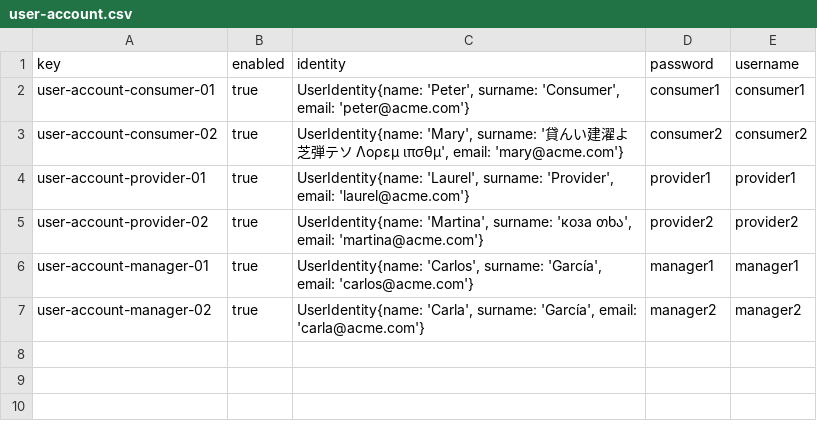
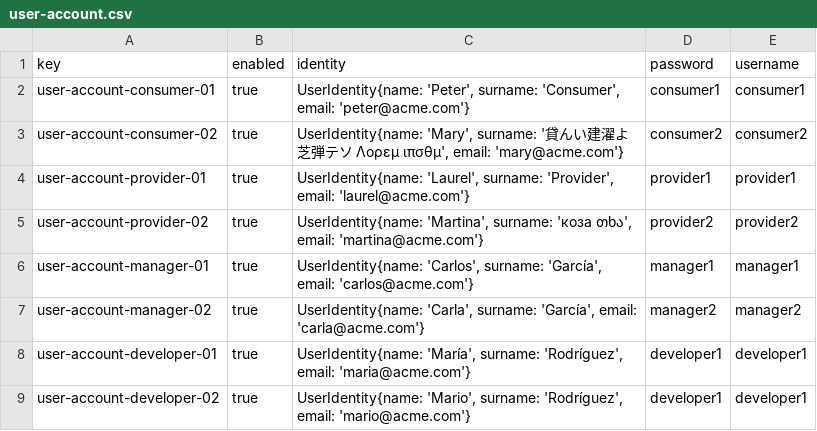
Before and after one commit to Cargarmar18/Acme-SF, a CSV file: src/main/webapp/WEB-INF/resources/sample-data/user-account.csv, drawn as a sheet; the diff names each change by its address in the sheet, - before the commit and + after, or states it on an @@ line.

Commit message:
feat: Added developer roles
Added two developers with credentials developer1/developer1 and developer2/developer2.

```diff
--- a/src/main/webapp/WEB-INF/resources/sample-data/user-account.csv
+++ b/src/main/webapp/WEB-INF/resources/sample-data/user-account.csv
+row 8: user-account-developer-01 | true | UserIdentity{name: 'María', surname: 'Rodríguez', email: 'maria@acme.com'} | developer1 | developer1
+row 9: user-account-developer-02 | true | UserIdentity{name: 'Mario', surname: 'Rodríguez', email: 'mario@acme.com'} | developer1 | developer1
```
